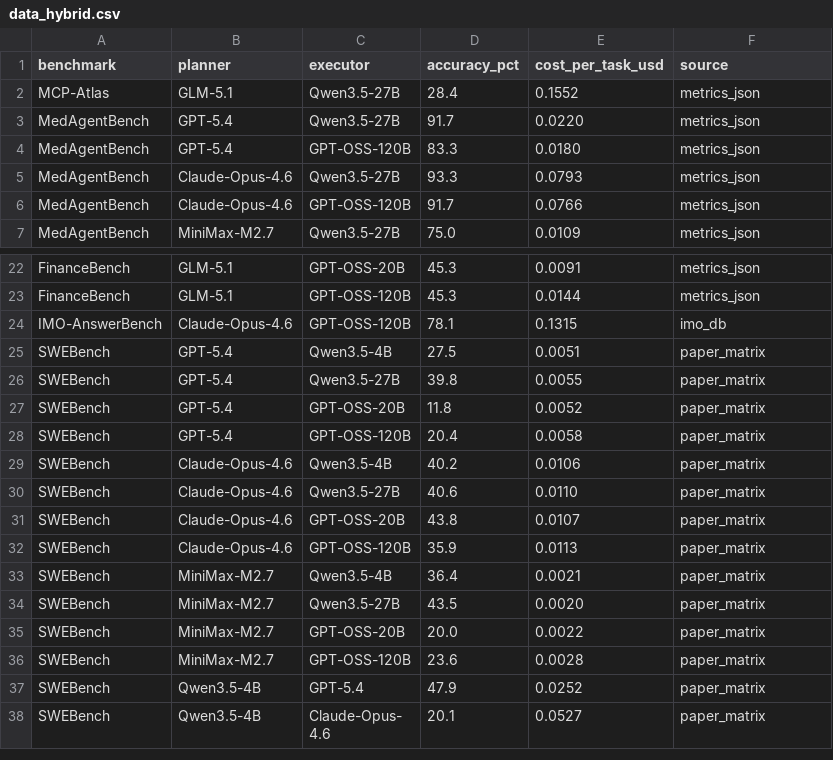
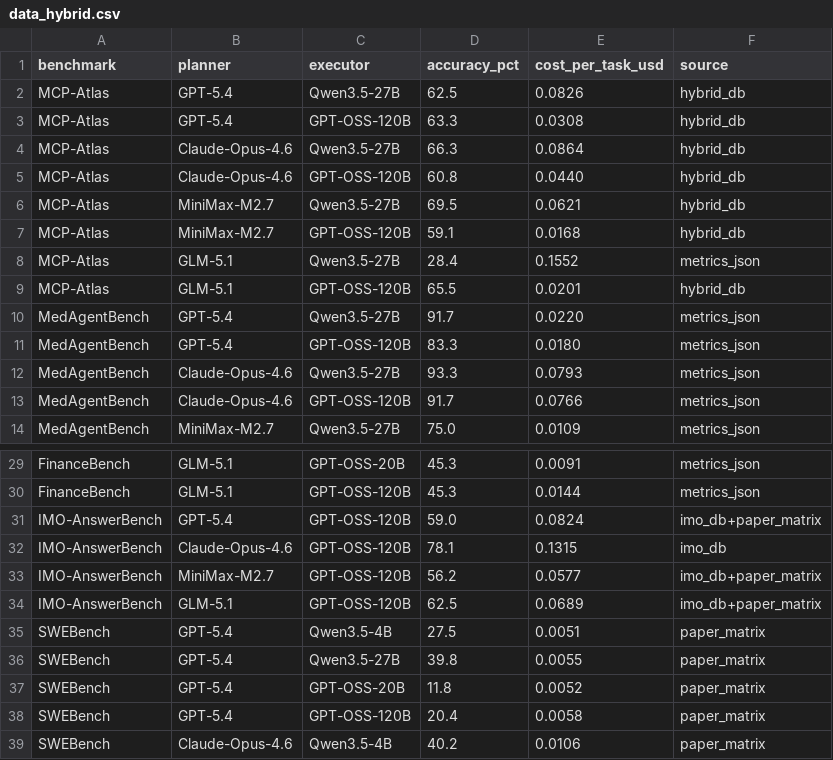
Before and after one commit to Auto-CAP/AgentCAP, a CSV file: data_hybrid.csv, drawn as a sheet; only a part is shown, gaps mark what is left out; the shorter side is filled out with more unchanged rows.

Commit message:
Add MCP-Atlas hybrid runs (8) and extra IMO hybrid runs from sqlite DBs

```diff
--- a/data_hybrid.csv
+++ b/data_hybrid.csv
@@ -1,3 +1,10 @@
 benchmark,planner,executor,accuracy_pct,cost_per_task_usd,source
+MCP-Atlas,GPT-5.4,Qwen3.5-27B,62.5,0.0826,hybrid_db
+MCP-Atlas,GPT-5.4,GPT-OSS-120B,63.3,0.0308,hybrid_db
+MCP-Atlas,Claude-Opus-4.6,Qwen3.5-27B,66.3,0.0864,hybrid_db
+MCP-Atlas,Claude-Opus-4.6,GPT-OSS-120B,60.8,0.0440,hybrid_db
+MCP-Atlas,MiniMax-M2.7,Qwen3.5-27B,69.5,0.0621,hybrid_db
+MCP-Atlas,MiniMax-M2.7,GPT-OSS-120B,59.1,0.0168,hybrid_db
 MCP-Atlas,GLM-5.1,Qwen3.5-27B,28.4,0.1552,metrics_json
+MCP-Atlas,GLM-5.1,GPT-OSS-120B,65.5,0.0201,hybrid_db
 MedAgentBench,GPT-5.4,Qwen3.5-27B,91.7,0.0220,metrics_json
@@ -23,3 +30,6 @@ FinanceBench,GLM-5.1,GPT-OSS-20B,45.3,0.0091,metrics_json
 FinanceBench,GLM-5.1,GPT-OSS-120B,45.3,0.0144,metrics_json
+IMO-AnswerBench,GPT-5.4,GPT-OSS-120B,59.0,0.0824,imo_db+paper_matrix
 IMO-AnswerBench,Claude-Opus-4.6,GPT-OSS-120B,78.1,0.1315,imo_db
+IMO-AnswerBench,MiniMax-M2.7,GPT-OSS-120B,56.2,0.0577,imo_db+paper_matrix
+IMO-AnswerBench,GLM-5.1,GPT-OSS-120B,62.5,0.0689,imo_db+paper_matrix
 SWEBench,GPT-5.4,Qwen3.5-4B,27.5,0.0051,paper_matrix
```
